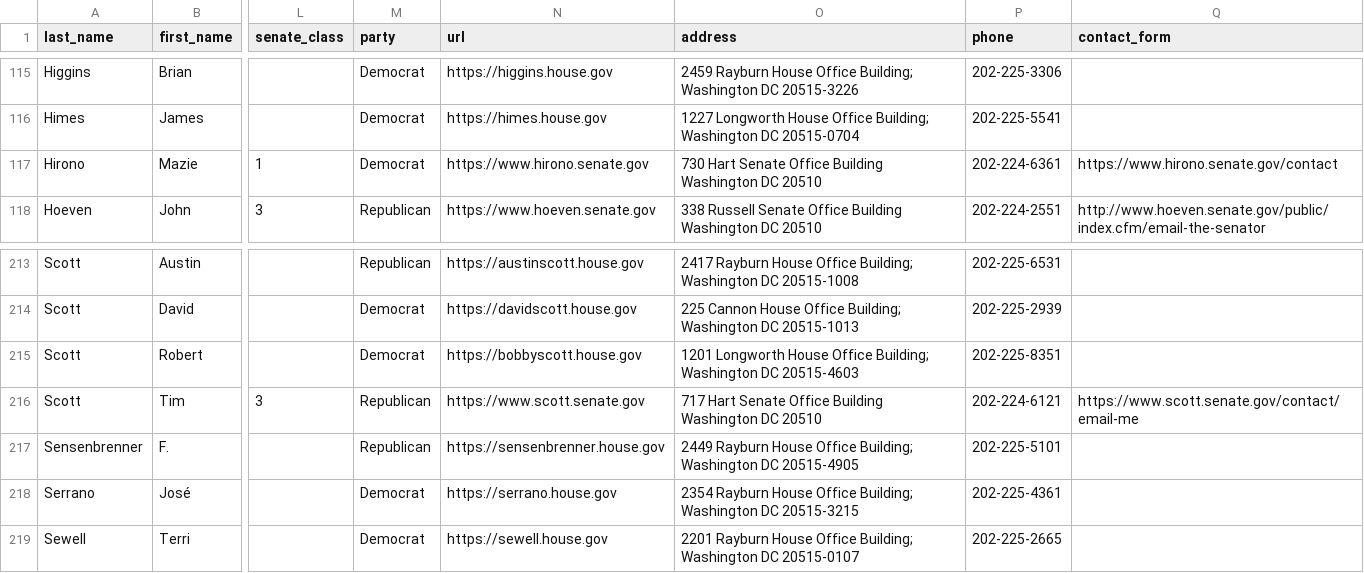
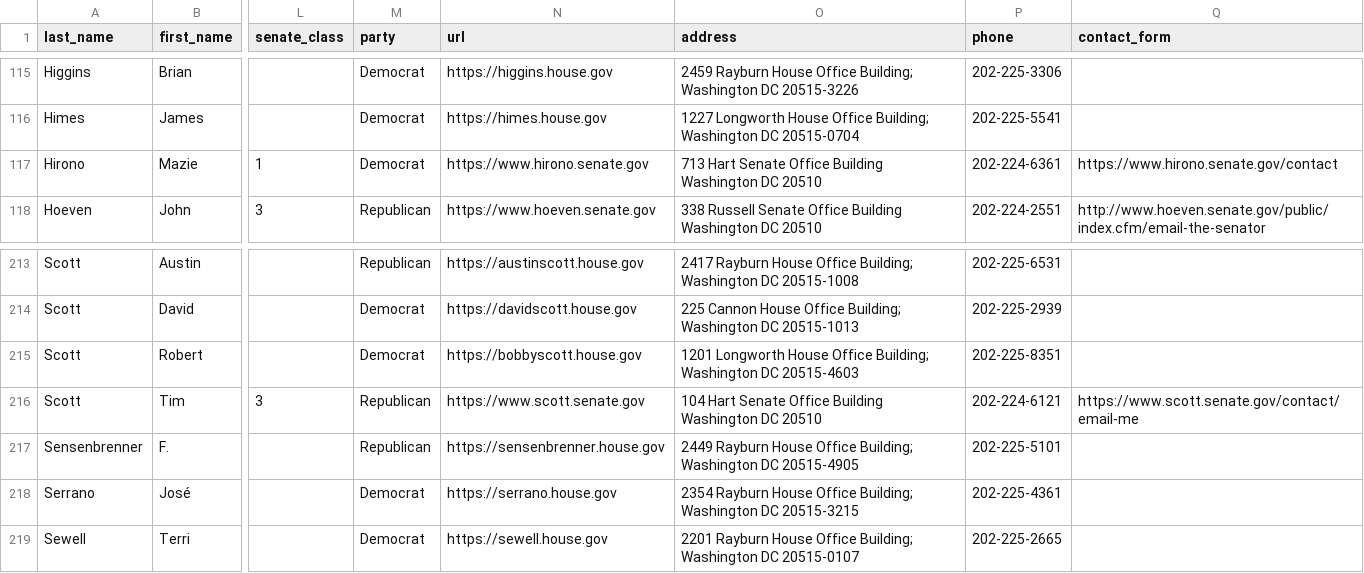
Before and after one commit to unitedstates/congress-legislators, a CSV file: legislators-current.csv, drawn as a sheet; only a part is shown, gaps mark what is left out; the diff covers the shown part only; the diff names each change by its address in the sheet, - before the commit and + after, or states it on an @@ line.

```diff
--- a/legislators-current.csv
+++ b/legislators-current.csv
-O117 (address): 730 Hart Senate…
+O117 (address): 713 Hart Senate…
-O216 (address): 717 Hart Senate…
+O216 (address): 104 Hart Senate…
```
Also changed, not shown: 17 edited cells elsewhere in this file, 2 other files.
